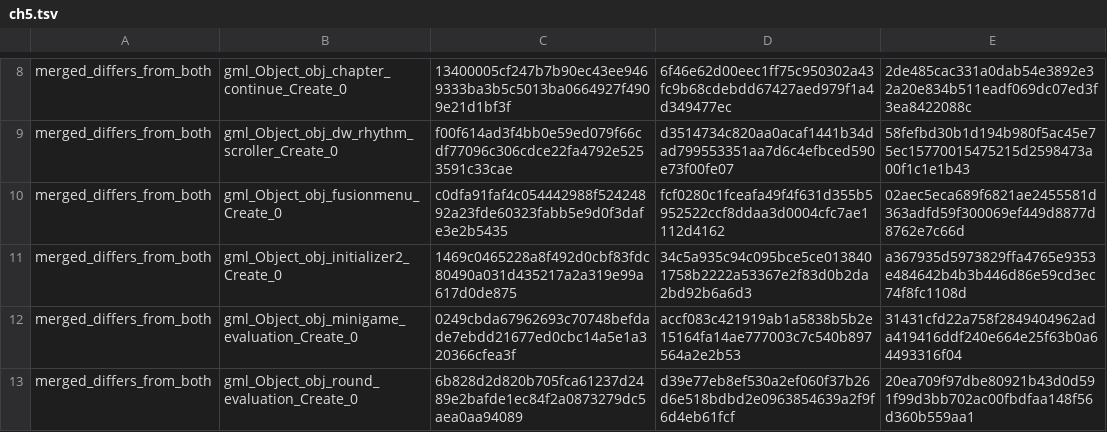
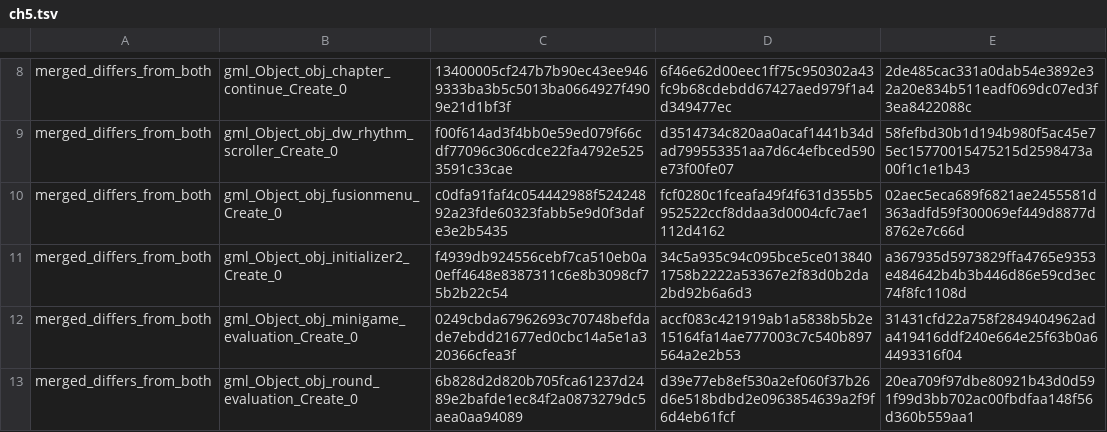
Before and after one commit to gxxk-dev/DELTARUNE-chs_tas-coexist, a TSV file: verify/code_conflicts_fast_after/ch5.tsv, drawn as a sheet; only a part is shown, gaps mark what is left out.

```diff
--- a/verify/code_conflicts_fast_after/ch5.tsv
+++ b/verify/code_conflicts_fast_after/ch5.tsv
@@ -10,3 +10,3 @@ merged_differs_from_both	gml_Object_obj_dw_rhythm_scroller_Create_0	f00f614ad3f4
 merged_differs_from_both	gml_Object_obj_fusionmenu_Create_0	c0dfa91faf4c054442988f52424892a23fde60323fabb5e9d0f3dafe3e2b5435	fcf0280c1fceafa49f4f631d355b5952522ccf8ddaa3d0004cfc7ae1112d4162	02aec5eca689f6821ae2455581d363adfd59f300069ef449d8877d8762e7c66d
-merged_differs_from_both	gml_Object_obj_initializer2_Create_0	1469c0465228a8f492d0cbf83fdc80490a031d435217a2a319e99a617d0de875	34c5a935c94c095bce5ce0138401758b2222a53367e2f83d0b2da2bd92b6a6d3	a367935d5973829ffa4765e9353e484642b4b3b446d86e59cd3ec74f8fc1108d
+merged_differs_from_both	gml_Object_obj_initializer2_Create_0	f4939db924556cebf7ca510eb0a0eff4648e8387311c6e8b3098cf75b2b22c54	34c5a935c94c095bce5ce0138401758b2222a53367e2f83d0b2da2bd92b6a6d3	a367935d5973829ffa4765e9353e484642b4b3b446d86e59cd3ec74f8fc1108d
 merged_differs_from_both	gml_Object_obj_minigame_evaluation_Create_0	0249cbda67962693c70748befdade7ebdd21677ed0cbc14a5e1a320366cfea3f	accf083c421919ab1a5838b5b2e15164fa14ae777003c7c540b897564a2e2b53	31431cfd22a758f2849404962ada419416ddf240e664e25f63b0a64493316f04
```
Also changed, not shown: verify/code_conflicts_fast_after/ch2.tsv, verify/code_conflicts_fast_after/ch3.tsv, 9 other files.
